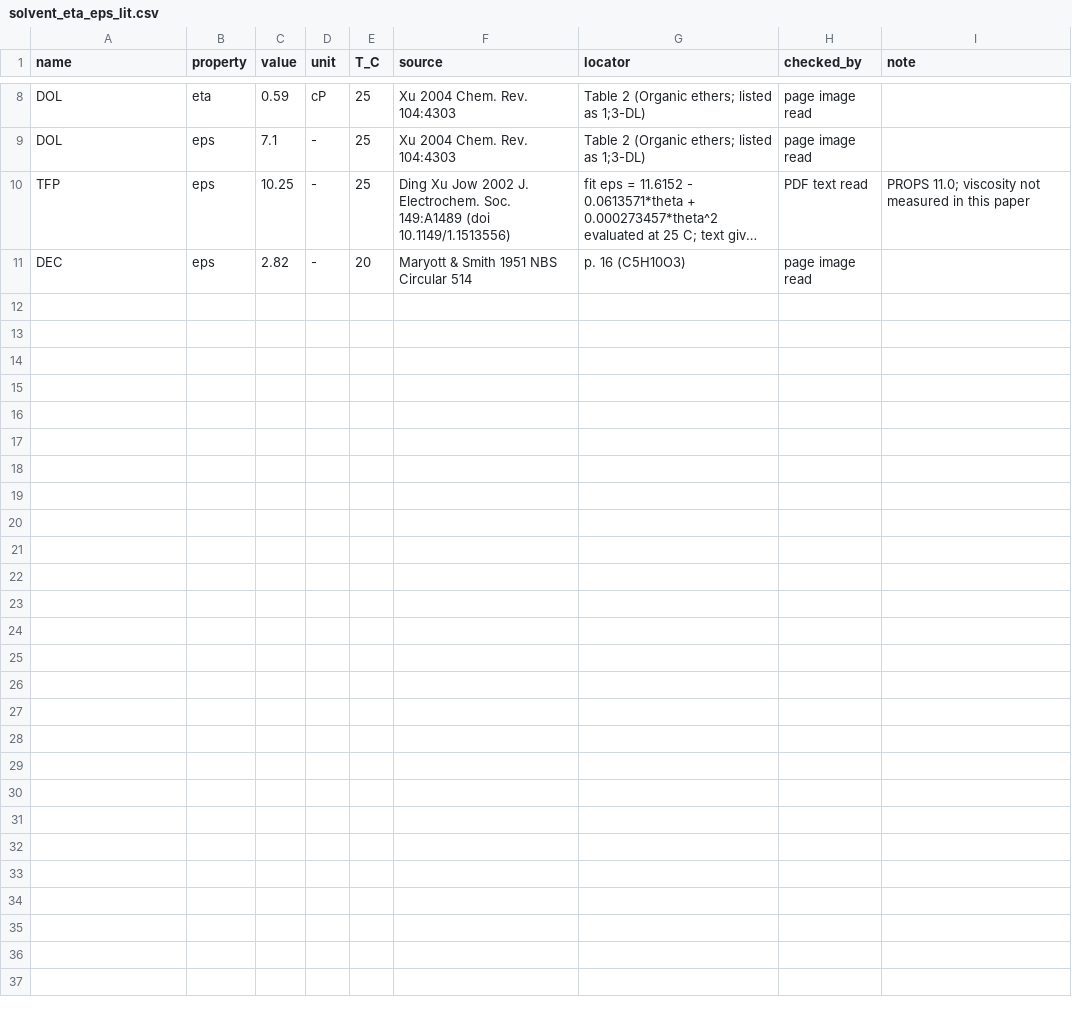
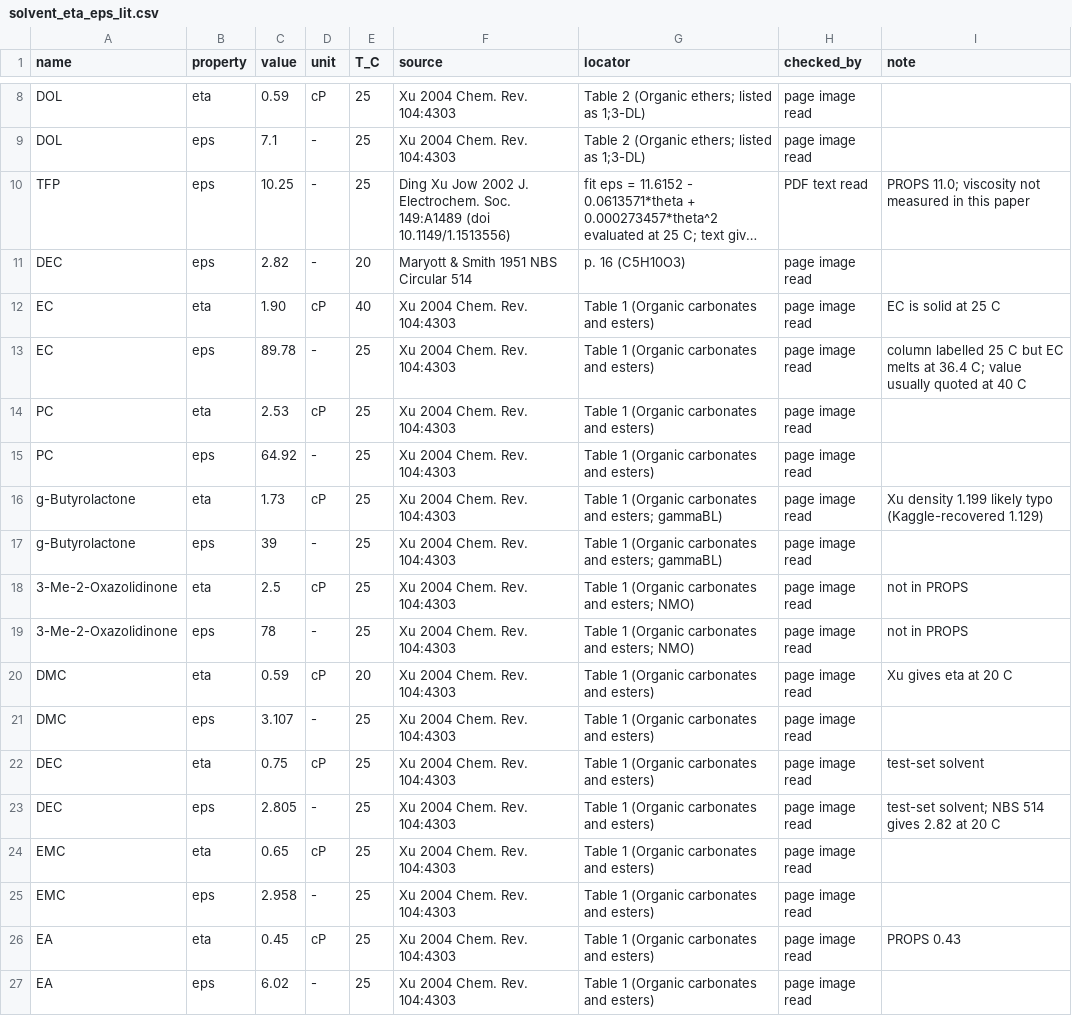
Before and after one commit to saraghaisari/PIAI_battery_hacketon, a CSV file: smiles/solvent_eta_eps_lit.csv, drawn as a sheet; only a part is shown, gaps mark what is left out; long unchanged cells end in …; the diff names each change by its address in the sheet, - before the commit and + after, or states it on an @@ line.

```diff
--- a/smiles/solvent_eta_eps_lit.csv
+++ b/smiles/solvent_eta_eps_lit.csv
+row 12: EC | eta | 1.90 | cP | 40 | Xu 2004 Chem. Rev. 104:4303 | Table 1 (Organic carbonates and esters) | page image read | EC is solid at 25 C
+row 13: EC | eps | 89.78 | - | 25 | Xu 2004 Chem. Rev. 104:4303 | Table 1 (Organic carbonates and esters) | page image read | column labelled 25 C but EC melts at 36.4 C; value usually quoted at 40 C
+row 14: PC | eta | 2.53 | cP | 25 | Xu 2004 Chem. Rev. 104:4303 | Table 1 (Organic carbonates and esters) | page image read
+row 15: PC | eps | 64.92 | - | 25 | Xu 2004 Chem. Rev. 104:4303 | Table 1 (Organic carbonates and esters) | page image read
+row 16: g-Butyrolactone | eta | 1.73 | cP | 25 | Xu 2004 Chem. Rev. 104:4303 | Table 1 (Organic carbonates and esters; gammaBL) | page image read | Xu density 1.199 likely typo (Kaggle-recovered 1.129)
+row 17: g-Butyrolactone | eps | 39 | - | 25 | Xu 2004 Chem. Rev. 104:4303 | Table 1 (Organic carbonates and esters; gammaBL) | page image read
+row 18: 3-Me-2-Oxazolidinone | eta | 2.5 | cP | 25 | Xu 2004 Chem. Rev. 104:4303 | Table 1 (Organic carbonates and esters; NMO) | page image read | not in PROPS
+row 19: 3-Me-2-Oxazolidinone | eps | 78 | - | 25 | Xu 2004 Chem. Rev. 104:4303 | Table 1 (Organic carbonates and esters; NMO) | page image read | not in PROPS
+row 20: DMC | eta | 0.59 | cP | 20 | Xu 2004 Chem. Rev. 104:4303 | Table 1 (Organic carbonates and esters) | page image read | Xu gives eta at 20 C
+row 21: DMC | eps | 3.107 | - | 25 | Xu 2004 Chem. Rev. 104:4303 | Table 1 (Organic carbonates and esters) | page image read
+row 22: DEC | eta | 0.75 | cP | 25 | Xu 2004 Chem. Rev. 104:4303 | Table 1 (Organic carbonates and esters) | page image read | test-set solvent
+row 23: DEC | eps | 2.805 | - | 25 | Xu 2004 Chem. Rev. 104:4303 | Table 1 (Organic carbonates and esters) | page image read | test-set solvent; NBS 514 gives 2.82 at 20 C
+row 24: EMC | eta | 0.65 | cP | 25 | Xu 2004 Chem. Rev. 104:4303 | Table 1 (Organic carbonates and esters) | page image read
+row 25: EMC | eps | 2.958 | - | 25 | Xu 2004 Chem. Rev. 104:4303 | Table 1 (Organic carbonates and esters) | page image read
+row 26: EA | eta | 0.45 | cP | 25 | Xu 2004 Chem. Rev. 104:4303 | Table 1 (Organic carbonates and esters) | page image read | PROPS 0.43
+row 27: EA | eps | 6.02 | - | 25 | Xu 2004 Chem. Rev. 104:4303 | Table 1 (Organic carbonates and esters) | page image read
```
